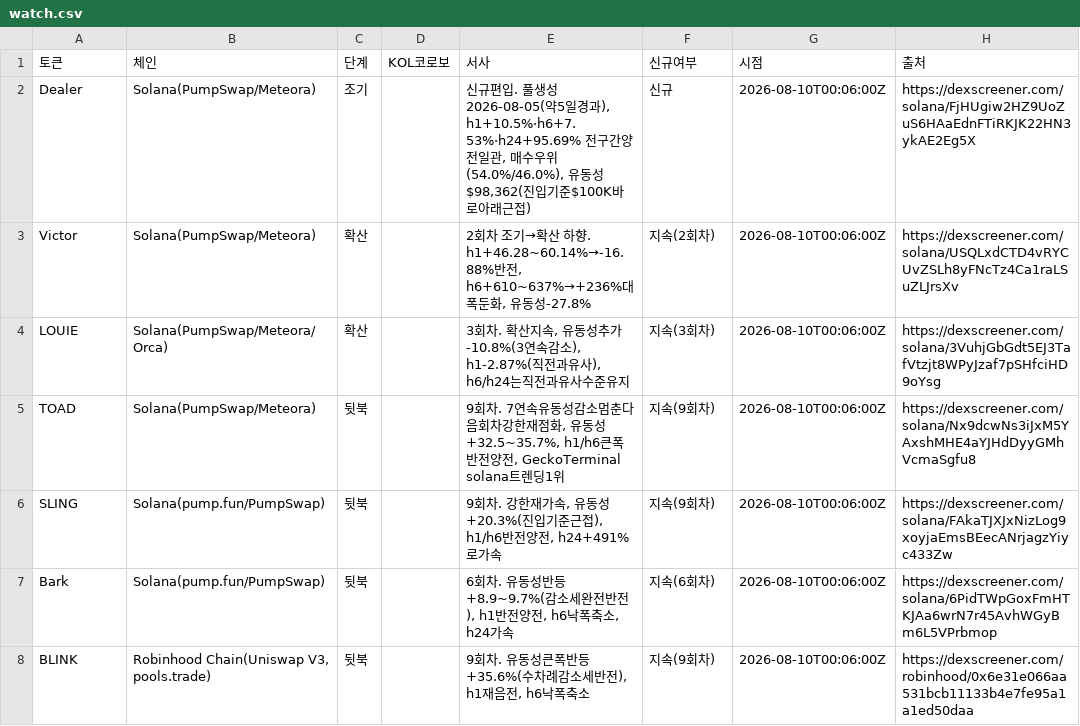
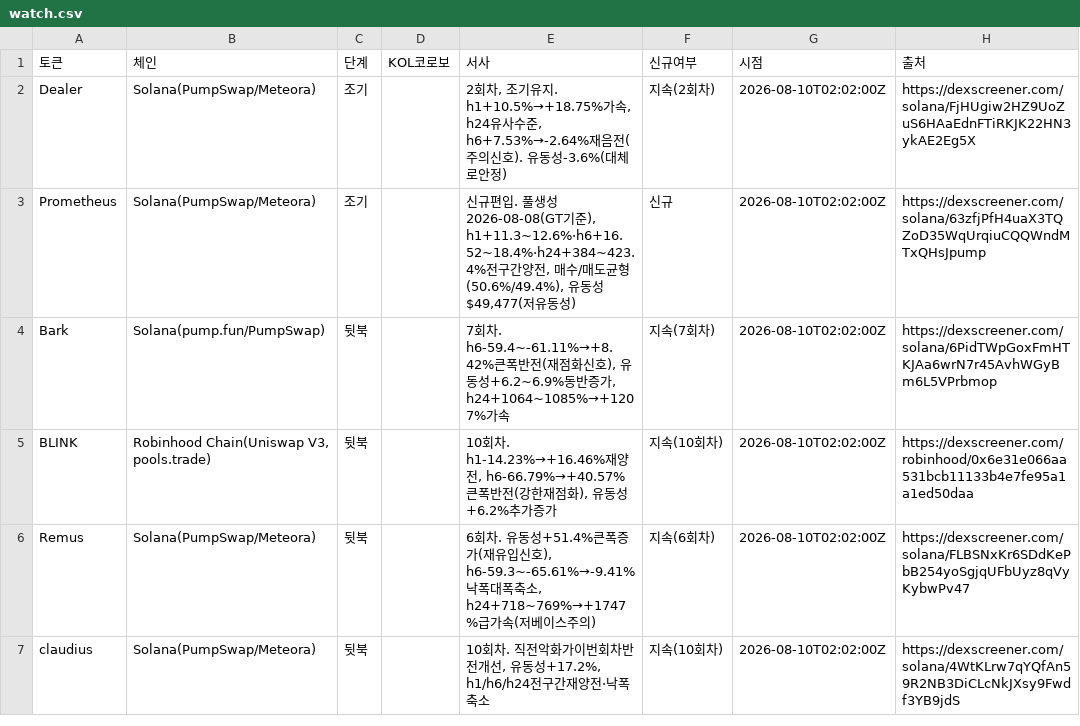
Before and after one commit to HoinKwak/study, a CSV file: research/kol/watch.csv, drawn as a sheet; only a part is shown; the diff covers the shown part only.

```diff
--- a/research/kol/watch.csv
+++ b/research/kol/watch.csv
@@ -1,8 +1,7 @@
 토큰,체인,단계,KOL코로보,서사,신규여부,시점,출처
-Dealer,Solana(PumpSwap/Meteora),조기,,"신규편입. 풀생성 2026-08-05(약5일경과), h1+10.5%·h6+7.53%·h24+95.69% 전구간양전일관, 매수우위(54.0%/46.0%), 유동성$98,362(진입기준$100K바로아래근접)",신규,2026-08-10T00:06:00Z,https://dexscreener.com/solana/FjHUgiw2HZ9UoZuS6HAaEdnFTiRKJK22HN3ykAE2Eg5X
-Victor,Solana(PumpSwap/Meteora),확산,,"2회차 조기→확산 하향. h1+46.28~60.14%→-16.88%반전, h6+610~637%→+236%대폭둔화, 유동성-27.8%",지속(2회차),2026-08-10T00:06:00Z,https://dexscreener.com/solana/USQLxdCTD4vRYCUvZSLh8yFNcTz4Ca1raLSuZLJrsXv
-LOUIE,Solana(PumpSwap/Meteora/Orca),확산,,"3회차. 확산지속, 유동성추가-10.8%(3연속감소), h1-2.87%(직전과유사), h6/h24는직전과유사수준유지",지속(3회차),2026-08-10T00:06:00Z,https://dexscreener.com/solana/3VuhjGbGdt5EJ3TafVtzjt8WPyJzaf7pSHfciHD9oYsg
-TOAD,Solana(PumpSwap/Meteora),뒷북,,"9회차. 7연속유동성감소멈춘다음회차강한재점화, 유동성+32.5~35.7%, h1/h6큰폭반전양전, GeckoTerminal solana트렌딩1위",지속(9회차),2026-08-10T00:06:00Z,https://dexscreener.com/solana/Nx9dcwNs3iJxM5YAxshMHE4aYJHdDyyGMhVcmaSgfu8
-SLING,Solana(pump.fun/PumpSwap),뒷북,,"9회차. 강한재가속, 유동성+20.3%(진입기준근접), h1/h6반전양전, h24+491%로가속",지속(9회차),2026-08-10T00:06:00Z,https://dexscreener.com/solana/FAkaTJXJxNizLog9xoyjaEmsBEecANrjagzYiyc433Zw
-Bark,Solana(pump.fun/PumpSwap),뒷북,,"6회차. 유동성반등+8.9~9.7%(감소세완전반전), h1반전양전, h6낙폭축소, h24가속",지속(6회차),2026-08-10T00:06:00Z,https://dexscreener.com/solana/6PidTWpGoxFmHTKJAa6wrN7r45AvhWGyBm6L5VPrbmop
-BLINK,"Robinhood Chain(Uniswap V3, pools.trade)",뒷북,,"9회차. 유동성큰폭반등+35.6%(수차례감소세반전), h1재음전, h6낙폭축소",지속(9회차),2026-08-10T00:06:00Z,https://dexscreener.com/robinhood/0x6e31e066aa531bcb11133b4e7fe95a1a1ed50daa
+Dealer,Solana(PumpSwap/Meteora),조기,,"2회차, 조기유지. h1+10.5%→+18.75%가속, h24유사수준, h6+7.53%→-2.64%재음전(주의신호). 유동성-3.6%(대체로안정)",지속(2회차),2026-08-10T02:02:00Z,https://dexscreener.com/solana/FjHUgiw2HZ9UoZuS6HAaEdnFTiRKJK22HN3ykAE2Eg5X
+Prometheus,Solana(PumpSwap/Meteora),조기,,"신규편입. 풀생성2026-08-08(GT기준), h1+11.3~12.6%·h6+16.52~18.4%·h24+384~423.4%전구간양전, 매수/매도균형(50.6%/49.4%), 유동성$49,477(저유동성)",신규,2026-08-10T02:02:00Z,https://dexscreener.com/solana/63zfjPfH4uaX3TQZoD35WqUrqiuCQQWndMTxQHsJpump
+Bark,Solana(pump.fun/PumpSwap),뒷북,,"7회차. h6-59.4~-61.11%→+8.42%큰폭반전(재점화신호), 유동성+6.2~6.9%동반증가, h24+1064~1085%→+1207%가속",지속(7회차),2026-08-10T02:02:00Z,https://dexscreener.com/solana/6PidTWpGoxFmHTKJAa6wrN7r45AvhWGyBm6L5VPrbmop
+BLINK,"Robinhood Chain(Uniswap V3, pools.trade)",뒷북,,"10회차. h1-14.23%→+16.46%재양전, h6-66.79%→+40.57%큰폭반전(강한재점화), 유동성+6.2%추가증가",지속(10회차),2026-08-10T02:02:00Z,https://dexscreener.com/robinhood/0x6e31e066aa531bcb11133b4e7fe95a1a1ed50daa
+Remus,Solana(PumpSwap/Meteora),뒷북,,"6회차. 유동성+51.4%큰폭증가(재유입신호), h6-59.3~-65.61%→-9.41%낙폭대폭축소, h24+718~769%→+1747%급가속(저베이스주의)",지속(6회차),2026-08-10T02:02:00Z,https://dexscreener.com/solana/FLBSNxKr6SDdKePbB254yoSgjqUFbUyz8qVyKybwPv47
+claudius,Solana(PumpSwap/Meteora),뒷북,,"10회차. 직전악화가이번회차반전개선, 유동성+17.2%, h1/h6/h24전구간재양전·낙폭축소",지속(10회차),2026-08-10T02:02:00Z,https://dexscreener.com/solana/4WtKLrw7qYQfAn59R2NB3DiCLcNkJXsy9Fwdf3YB9jdS
```
Also changed, not shown: 4 added rows, 3 removed rows and 15 edited cells elsewhere in this file, 2 other files.
